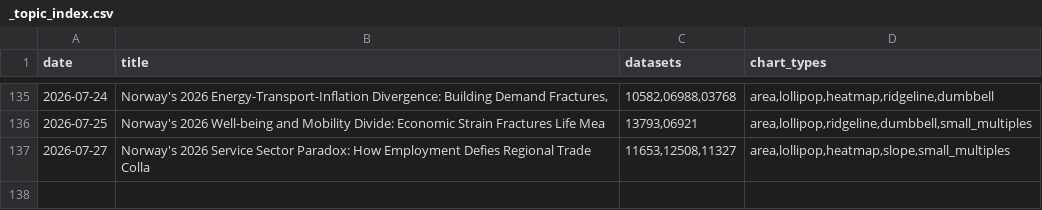
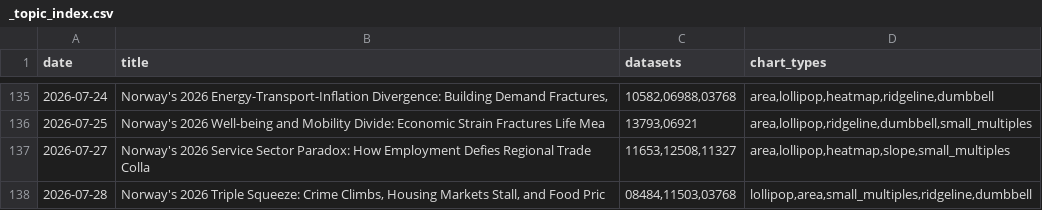
Before and after one commit to simbje/simbje.github.io, a CSV file: ssb-daily/posts/_topic_index.csv, drawn as a sheet; only a part is shown, gaps mark what is left out.

```diff
--- a/ssb-daily/posts/_topic_index.csv
+++ b/ssb-daily/posts/_topic_index.csv
@@ -137 +137,2 @@
 "2026-07-27","Norway's 2026 Service Sector Paradox: How Employment Defies Regional Trade Colla","11653,12508,11327","area,lollipop,heatmap,slope,small_multiples"
+"2026-07-28","Norway's 2026 Triple Squeeze: Crime Climbs, Housing Markets Stall, and Food Pric","08484,11503,03768","lollipop,area,small_multiples,ridgeline,dumbbell"
```
Also changed, not shown: 7 other files.
